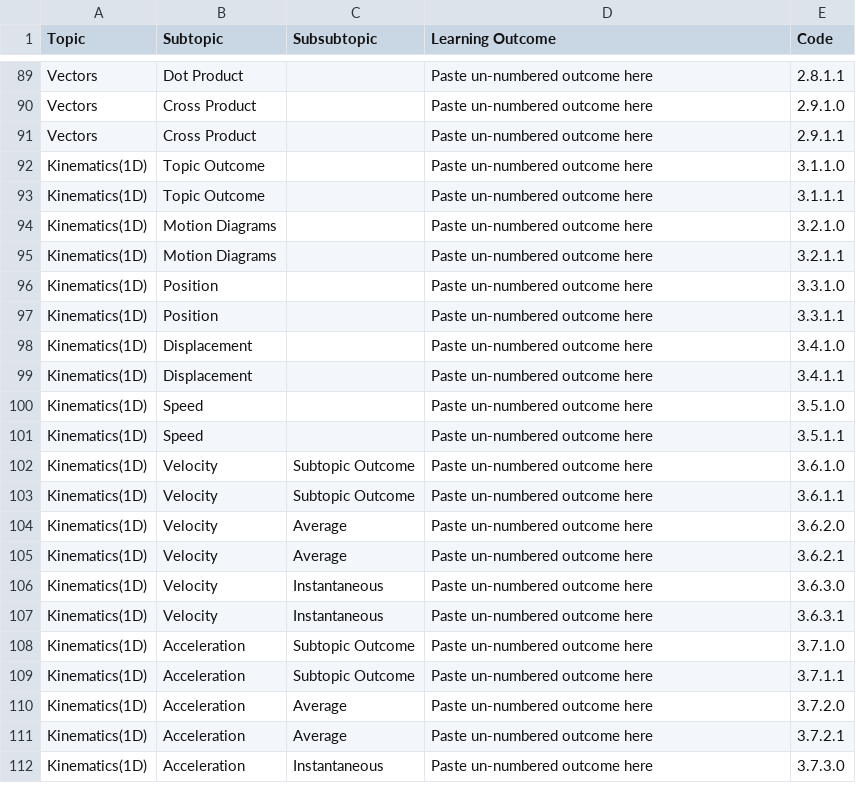
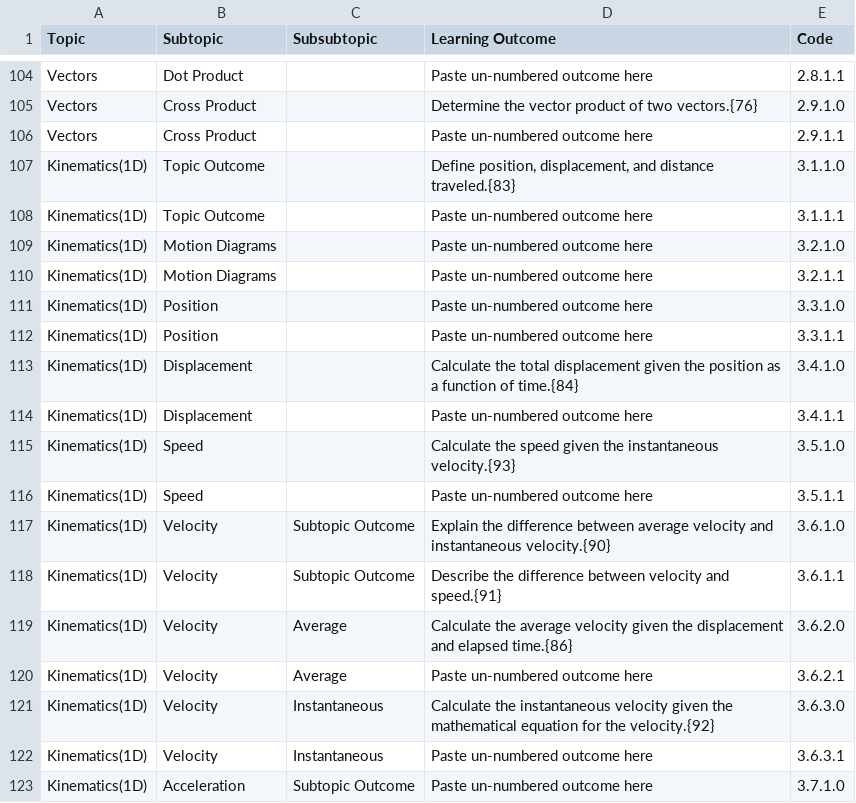
Before and after one commit to open-resources/learning_outcomes, a CSV file: Masterlist.csv, drawn as a sheet; only a part is shown, gaps mark what is left out; the shorter side is filled out with more unchanged rows; addresses are those after the commit; the diff covers the shown part only; the diff names each change by its address in the sheet, - before the commit and + after, or states it on an @@ line.

Commit message:
Run GH Action to process learning outcomes

```diff
--- a/Masterlist.csv
+++ b/Masterlist.csv
-D105 (Learning Outcome): Paste un-numbered outcome here
+D105 (Learning Outcome): Determine the vector product of two vectors.{76}
-D107 (Learning Outcome): Paste un-numbered outcome here
+D107 (Learning Outcome): Define position, displacement, and distance traveled.{83}
-D113 (Learning Outcome): Paste un-numbered outcome here
+D113 (Learning Outcome): Calculate the total displacement given the position as a function of time.{84}
-D115 (Learning Outcome): Paste un-numbered outcome here
+D115 (Learning Outcome): Calculate the speed given the instantaneous velocity.{93}
-D117 (Learning Outcome): Paste un-numbered outcome here
+D117 (Learning Outcome): Explain the difference between average velocity and instantaneous velocity.{90}
-D118 (Learning Outcome): Paste un-numbered outcome here
+D118 (Learning Outcome): Describe the difference between velocity and speed.{91}
-D119 (Learning Outcome): Paste un-numbered outcome here
+D119 (Learning Outcome): Calculate the average velocity given the displacement and elapsed time.{86}
-D121 (Learning Outcome): Paste un-numbered outcome here
+D121 (Learning Outcome): Calculate the instantaneous velocity given the mathematical equation for the velocity.{92}
```
Also changed, not shown: 15 added rows and 25 edited cells elsewhere in this file.
